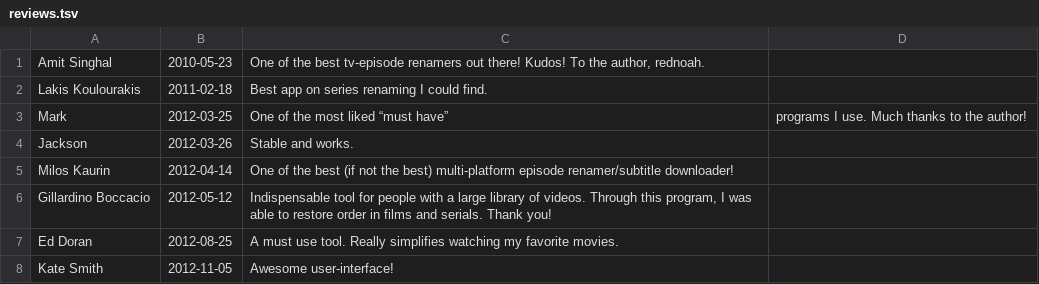
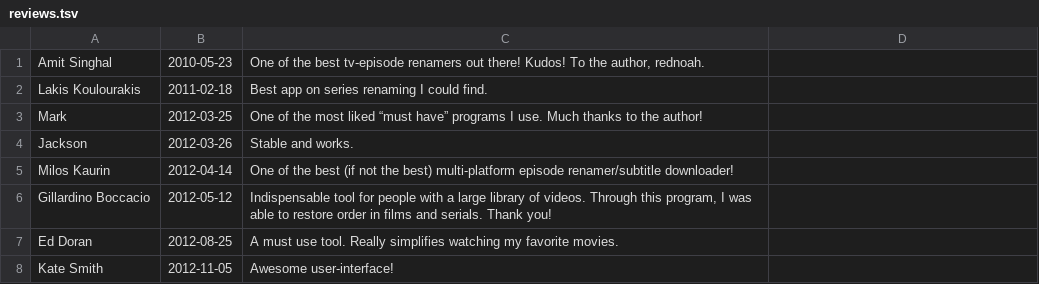
Before and after one commit to mobeigi/filebot, a TSV file: reviews.tsv, drawn as a sheet; only a part is shown.

Commit message:
Fix CSV format issues

```diff
--- a/reviews.tsv
+++ b/reviews.tsv
@@ -2,3 +2,3 @@ Amit Singhal	2010-05-23	One of the best tv-episode renamers out there! Kudos! To
 Lakis Koulourakis	2011-02-18	Best app on series renaming I could find.
-Mark	2012-03-25	One of the most liked “must have”	programs I use. Much thanks to the author!
+Mark	2012-03-25	One of the most liked “must have” programs I use. Much thanks to the author!
 Jackson	2012-03-26	Stable and works.
```
